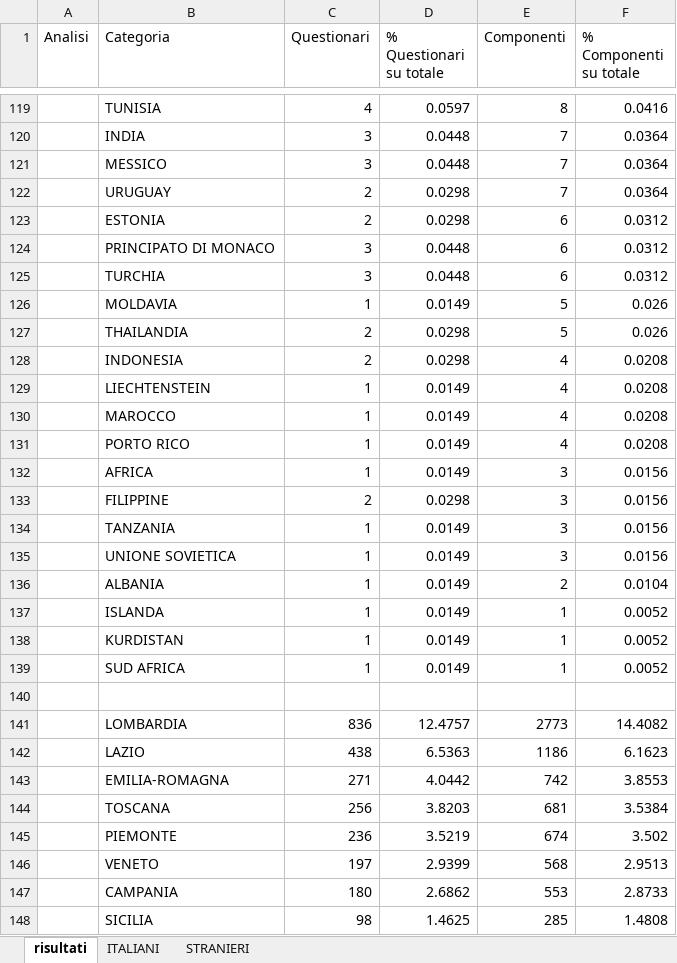
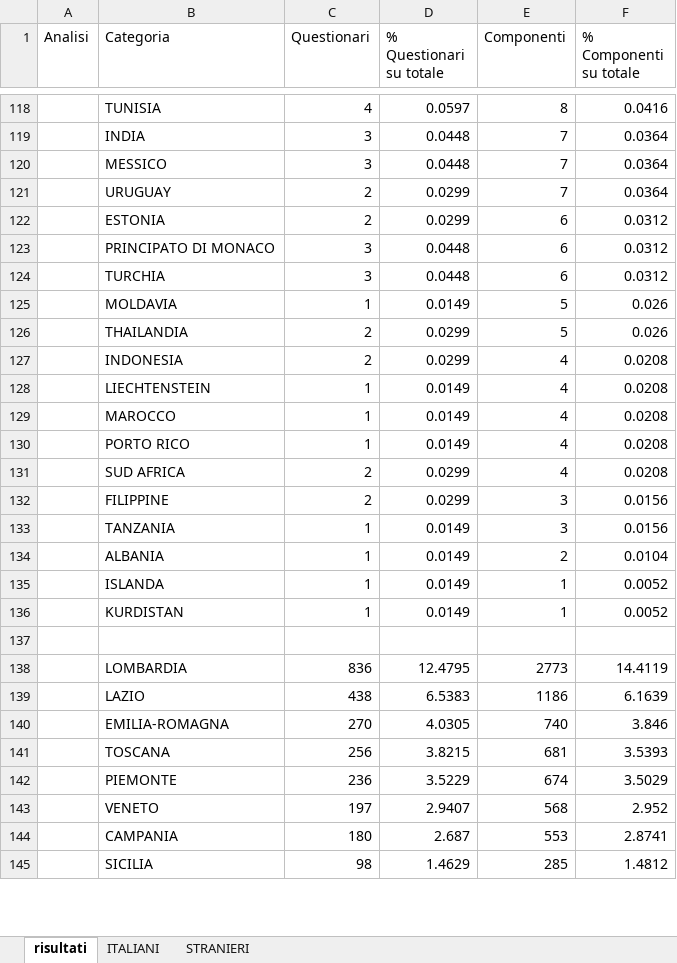
Before and after one commit to salvatoreazzena/questionari2025, an Excel workbook: analisi_preliminare_campione.xlsx, sheet risultati, drawn as a sheet; only a part is shown, gaps mark what is left out; values as stored, in another font and other column widths than the file's, no borders; removed rows and columns are numbered as before the commit, all else as after; the diff covers the shown part only; the diff names each change by its address in the sheet, - before the commit and + after, or states it on an @@ line.

```diff
--- a/analisi_preliminare_campione.xlsx (sheet risultati)
+++ b/analisi_preliminare_campione.xlsx (sheet risultati)
-D121:D122 (% Questionari su totale): 0.0298
+D121:D122 (% Questionari su totale): 0.0299
-D126:D127 (% Questionari su totale): 0.0298
+D126:D127 (% Questionari su totale): 0.0299
-row 132:  | AFRICA | 1 | 0.0149 | 3 | 0.0156
+row 131:  | SUD AFRICA | 2 | 0.0299 | 4 | 0.0208
-D132 (% Questionari su totale): 0.0298
+D132 (% Questionari su totale): 0.0299
-row 135:  | UNIONE SOVIETICA | 1 | 0.0149 | 3 | 0.0156
-row 139:  | SUD AFRICA | 1 | 0.0149 | 1 | 0.0052
-D138 (% Questionari su totale): 12.4757
+D138 (% Questionari su totale): 12.4795
-F138 (% Componenti su totale): 14.4082
+F138 (% Componenti su totale): 14.4119
-D139 (% Questionari su totale): 6.5363
+D139 (% Questionari su totale): 6.5383
-F139 (% Componenti su totale): 6.1623
+F139 (% Componenti su totale): 6.1639
-row 143:  | EMILIA-ROMAGNA | 271 | 4.0442 | 742 | 3.8553
+row 140:  | EMILIA-ROMAGNA | 270 | 4.0305 | 740 | 3.846
-D141 (% Questionari su totale): 3.8203
+D141 (% Questionari su totale): 3.8215
-F141 (% Componenti su totale): 3.5384
+F141 (% Componenti su totale): 3.5393
-D142 (% Questionari su totale): 3.5219
+D142 (% Questionari su totale): 3.5229
-F142 (% Componenti su totale): 3.502
+F142 (% Componenti su totale): 3.5029
-D143 (% Questionari su totale): 2.9399
+D143 (% Questionari su totale): 2.9407
-F143 (% Componenti su totale): 2.9513
+F143 (% Componenti su totale): 2.952
-D144 (% Questionari su totale): 2.6862
+D144 (% Questionari su totale): 2.687
-F144 (% Componenti su totale): 2.8733
+F144 (% Componenti su totale): 2.8741
-D145 (% Questionari su totale): 1.4625
+D145 (% Questionari su totale): 1.4629
-F145 (% Componenti su totale): 1.4808
+F145 (% Componenti su totale): 1.4812
```
Also changed, not shown: 48 added rows, 41 removed rows and 251 edited cells elsewhere in this sheet, sheet ITALIANI, sheet STRANIERI, questionari_outlier_pernottanti_con_pacchetto.xlsx, questionari_outlier_pernottanti_con_pacchetto_no_imputazioni.xlsx, 9 other files.
